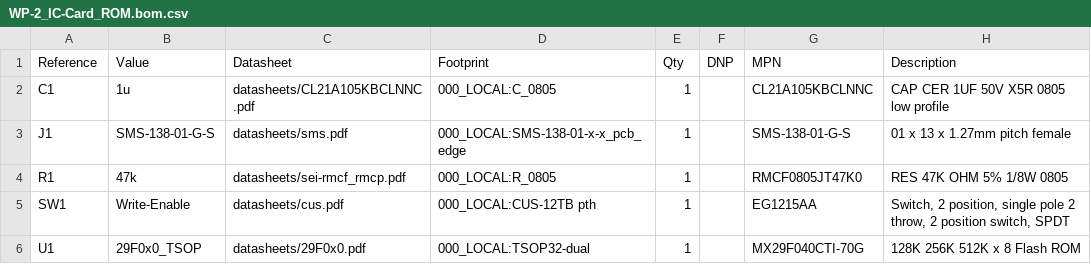
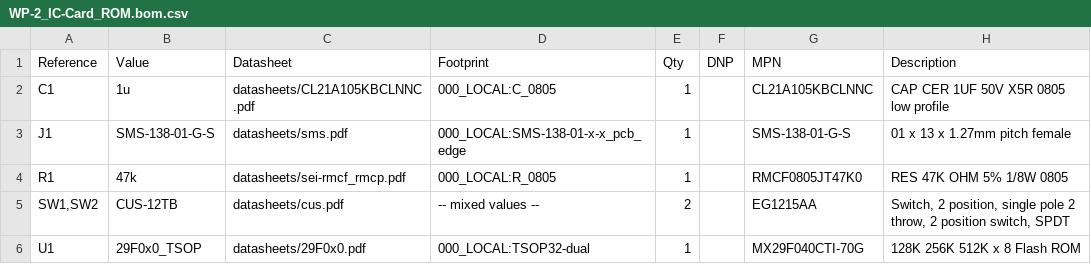
Before and after one commit to bkw777/WP-2_IC-Card, a CSV file: PCB/out/WP-2_IC-Card_ROM.bom.csv, drawn as a sheet; removed rows and columns are numbered as before the commit, all else as after; the diff names each change by its address in the sheet, - before the commit and + after, or states it on an @@ line.

```diff
--- a/PCB/out/WP-2_IC-Card_ROM.bom.csv
+++ b/PCB/out/WP-2_IC-Card_ROM.bom.csv
-row 5: SW1 | Write-Enable | datasheets/cus.pdf | 000_LOCAL:CUS-12TB pth | 1 |  | EG1215AA | Switch, 2 position, single pole 2 throw, 2 position switch, SPDT
+row 5: SW1,SW2 | CUS-12TB | datasheets/cus.pdf | -- mixed values -- | 2 |  | EG1215AA | Switch, 2 position, single pole 2 throw, 2 position switch, SPDT
```
Also changed, not shown: 18 other files.
